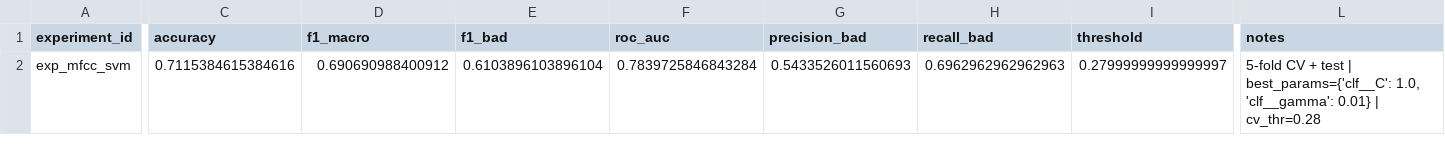
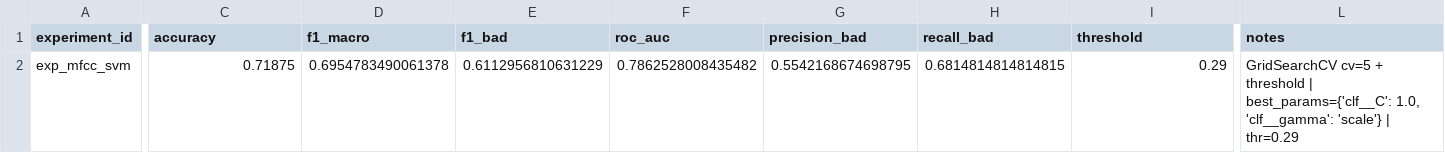
Before and after one commit to dkzmn/HSE_VKR_DetectingSpeechDefects, a CSV file: experiments/01_baselines/exp_mfcc_svm/result.csv, drawn as a sheet; only a part is shown, gaps mark what is left out; the diff covers the shown part only; the diff names each change by its address in the sheet, - before the commit and + after, or states it on an @@ line.

```diff
--- a/experiments/01_baselines/exp_mfcc_svm/result.csv
+++ b/experiments/01_baselines/exp_mfcc_svm/result.csv
-C2 (accuracy): 0.7115384615384616
+C2 (accuracy): 0.71875
-D2 (f1_macro): 0.690690988400912
+D2 (f1_macro): 0.6954783490061378
-E2 (f1_bad): 0.6103896103896104
+E2 (f1_bad): 0.6112956810631229
-F2 (roc_auc): 0.7839725846843284
+F2 (roc_auc): 0.7862528008435482
-G2 (precision_bad): 0.5433526011560693
+G2 (precision_bad): 0.5542168674698795
-H2 (recall_bad): 0.6962962962962963
+H2 (recall_bad): 0.6814814814814815
-I2 (threshold): 0.27999999999999997
+I2 (threshold): 0.29
-L2 (notes): 5-fold CV + test | best_params={'clf__C': 1.0, 'clf__gamma': 0.01} | cv_thr=0.28
+L2 (notes): GridSearchCV cv=5 + threshold | best_params={'clf__C': 1.0, 'clf__gamma': 'scale'} | thr=0.29
```
Also changed, not shown: 1 edited cell elsewhere in this file, experiments/01_baselines/exp_mfcc_svm/test_predictions.csv, experiments/01_baselines/exp_vggish_svm/result.csv, 11 other files.
